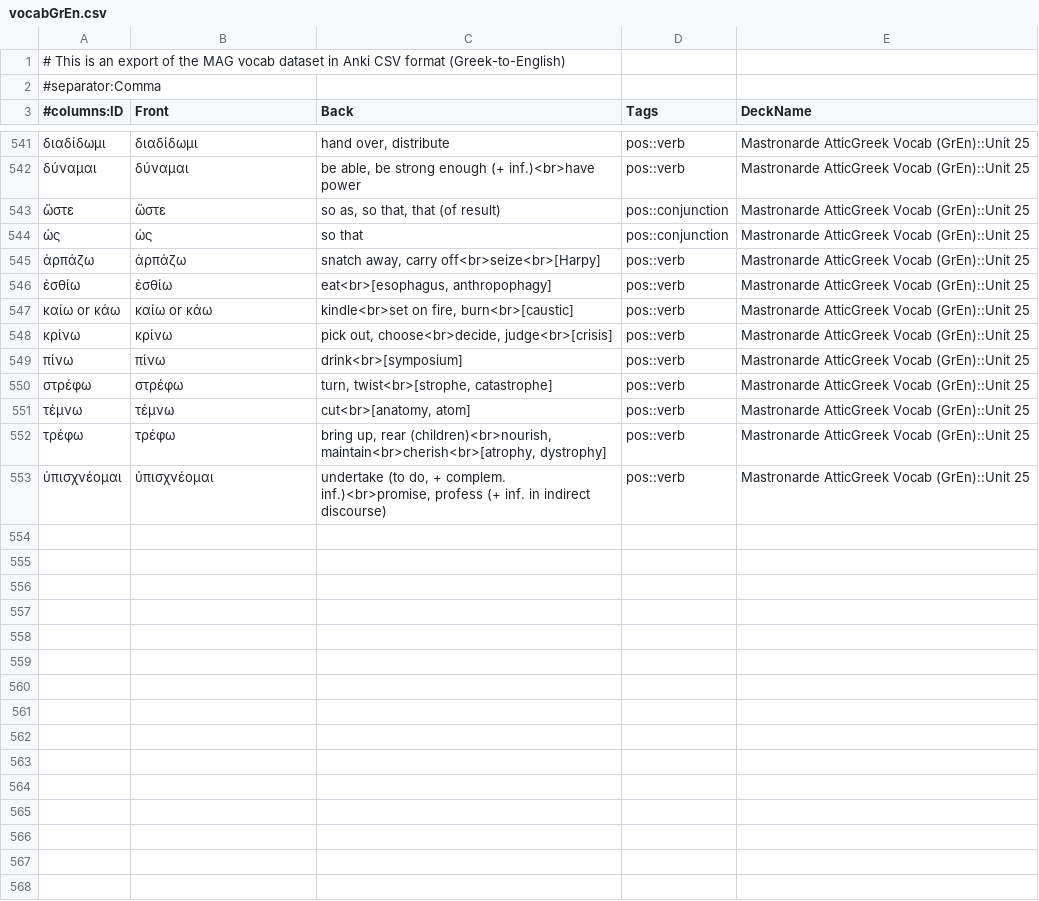
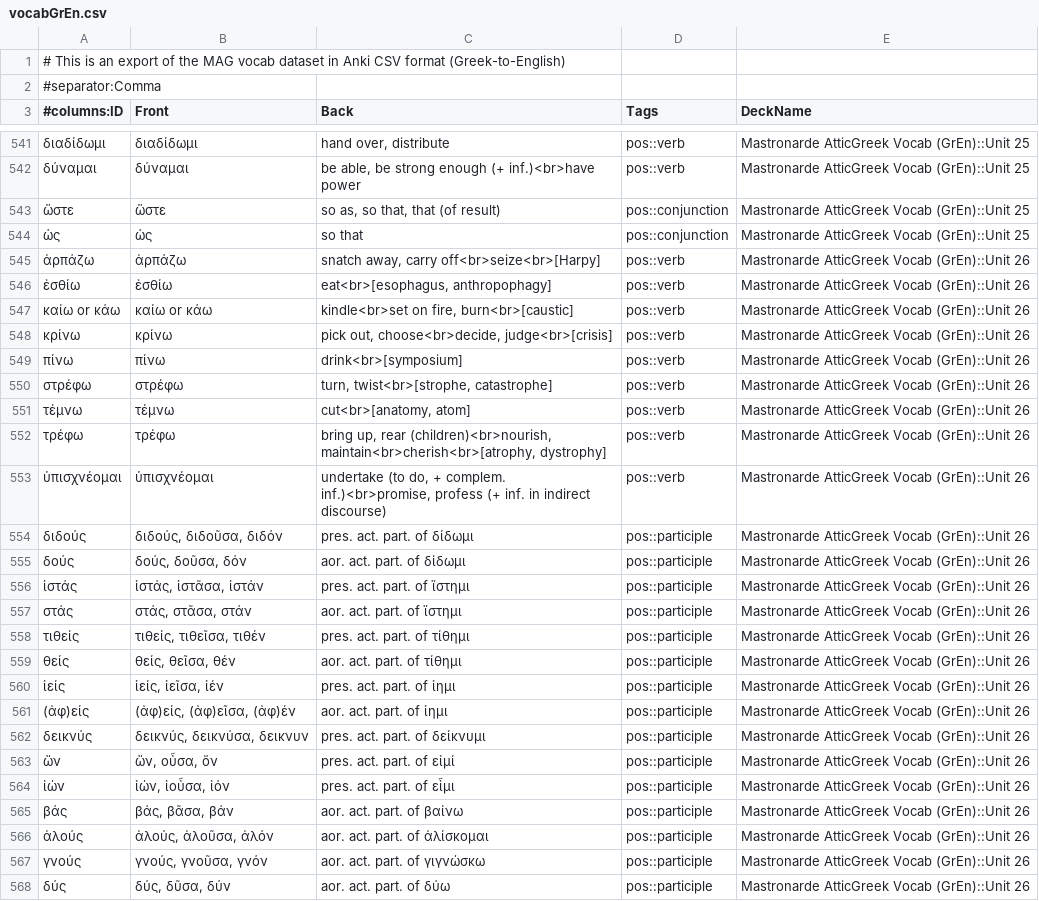
Before and after one commit to gavincarr/mag, a CSV file: vocabGrEn.csv, drawn as a sheet; only a part is shown, gaps mark what is left out.

Commit message:
Update vocabGrEn.csv.

```diff
--- a/vocabGrEn.csv
+++ b/vocabGrEn.csv
@@ -544,10 +544,25 @@
 ὡς,ὡς,so that,pos::conjunction,Mastronarde AtticGreek Vocab (GrEn)::Unit 25
-ἁρπάζω,ἁρπάζω,"snatch away, carry off<br>seize<br>[Harpy]",pos::verb,Mastronarde AtticGreek Vocab (GrEn)::Unit 25
-ἐσθίω,ἐσθίω,"eat<br>[esophagus, anthropophagy]",pos::verb,Mastronarde AtticGreek Vocab (GrEn)::Unit 25
-καίω or κάω,καίω or κάω,"kindle<br>set on fire, burn<br>[caustic]",pos::verb,Mastronarde AtticGreek Vocab (GrEn)::Unit 25
-κρίνω,κρίνω,"pick out, choose<br>decide, judge<br>[crisis]",pos::verb,Mastronarde AtticGreek Vocab (GrEn)::Unit 25
-πίνω,πίνω,drink<br>[symposium],pos::verb,Mastronarde AtticGreek Vocab (GrEn)::Unit 25
-στρέφω,στρέφω,"turn, twist<br>[strophe, catastrophe]",pos::verb,Mastronarde AtticGreek Vocab (GrEn)::Unit 25
-τέμνω,τέμνω,"cut<br>[anatomy, atom]",pos::verb,Mastronarde AtticGreek Vocab (GrEn)::Unit 25
-τρέφω,τρέφω,"bring up, rear (children)<br>nourish, maintain<br>cherish<br>[atrophy, dystrophy]",pos::verb,Mastronarde AtticGreek Vocab (GrEn)::Unit 25
-ὑπισχνέομαι,ὑπισχνέομαι,"undertake (to do, + complem. inf.)<br>promise, profess (+ inf. in indirect discourse)",pos::verb,Mastronarde AtticGreek Vocab (GrEn)::Unit 25
+ἁρπάζω,ἁρπάζω,"snatch away, carry off<br>seize<br>[Harpy]",pos::verb,Mastronarde AtticGreek Vocab (GrEn)::Unit 26
+ἐσθίω,ἐσθίω,"eat<br>[esophagus, anthropophagy]",pos::verb,Mastronarde AtticGreek Vocab (GrEn)::Unit 26
+καίω or κάω,καίω or κάω,"kindle<br>set on fire, burn<br>[caustic]",pos::verb,Mastronarde AtticGreek Vocab (GrEn)::Unit 26
+κρίνω,κρίνω,"pick out, choose<br>decide, judge<br>[crisis]",pos::verb,Mastronarde AtticGreek Vocab (GrEn)::Unit 26
+πίνω,πίνω,drink<br>[symposium],pos::verb,Mastronarde AtticGreek Vocab (GrEn)::Unit 26
+στρέφω,στρέφω,"turn, twist<br>[strophe, catastrophe]",pos::verb,Mastronarde AtticGreek Vocab (GrEn)::Unit 26
+τέμνω,τέμνω,"cut<br>[anatomy, atom]",pos::verb,Mastronarde AtticGreek Vocab (GrEn)::Unit 26
+τρέφω,τρέφω,"bring up, rear (children)<br>nourish, maintain<br>cherish<br>[atrophy, dystrophy]",pos::verb,Mastronarde AtticGreek Vocab (GrEn)::Unit 26
+ὑπισχνέομαι,ὑπισχνέομαι,"undertake (to do, + complem. inf.)<br>promise, profess (+ inf. in indirect discourse)",pos::verb,Mastronarde AtticGreek Vocab (GrEn)::Unit 26
+διδούς,"διδούς, διδοῦσα, διδόν",pres. act. part. of δίδωμι,pos::participle,Mastronarde AtticGreek Vocab (GrEn)::Unit 26
+δούς,"δούς, δοῦσα, δόν",aor. act. part. of δίδωμι,pos::participle,Mastronarde AtticGreek Vocab (GrEn)::Unit 26
+ἱστάς,"ἱστάς, ἱστᾶσα, ἱστάν",pres. act. part. of ἵστημι,pos::participle,Mastronarde AtticGreek Vocab (GrEn)::Unit 26
+στάς,"στάς, στᾶσα, στάν",aor. act. part. of ἵστημι,pos::participle,Mastronarde AtticGreek Vocab (GrEn)::Unit 26
+τιθείς,"τιθείς, τιθεῖσα, τιθέν",pres. act. part. of τίθημι,pos::participle,Mastronarde AtticGreek Vocab (GrEn)::Unit 26
+θείς,"θείς, θεῖσα, θέν",aor. act. part. of τίθημι,pos::participle,Mastronarde AtticGreek Vocab (GrEn)::Unit 26
+ἱείς,"ἱείς, ἱεῖσα, ἱέν",pres. act. part. of ἱημι,pos::participle,Mastronarde AtticGreek Vocab (GrEn)::Unit 26
+(ἀφ)είς,"(ἀφ)είς, (ἀφ)εῖσα, (ἀφ)έν",aor. act. part. of ἱημι,pos::participle,Mastronarde AtticGreek Vocab (GrEn)::Unit 26
+δεικνύς,"δεικνύς, δεικνύσα, δεικνυν",pres. act. part. of δείκνυμι,pos::participle,Mastronarde AtticGreek Vocab (GrEn)::Unit 26
+ὤν,"ὤν, οὖσα, ὄν",pres. act. part. of εἰμί,pos::participle,Mastronarde AtticGreek Vocab (GrEn)::Unit 26
+ἰών,"ἰών, ἰοὖσα, ἰόν",pres. act. part. of εἶμι,pos::participle,Mastronarde AtticGreek Vocab (GrEn)::Unit 26
+βάς,"βάς, βᾶσα, βάν",aor. act. part. of βαίνω,pos::participle,Mastronarde AtticGreek Vocab (GrEn)::Unit 26
+ἁλούς,"ἁλούς, ἁλοῦσα,  ἁλόν",aor. act. part. of ἁλίσκομαι,pos::participle,Mastronarde AtticGreek Vocab (GrEn)::Unit 26
+γνούς,"γνούς, γνοῦσα, γνόν",aor. act. part. of γιγνώσκω,pos::participle,Mastronarde AtticGreek Vocab (GrEn)::Unit 26
+δύς,"δύς, δῦσα, δύν",aor. act. part. of δύω,pos::participle,Mastronarde AtticGreek Vocab (GrEn)::Unit 26
```
